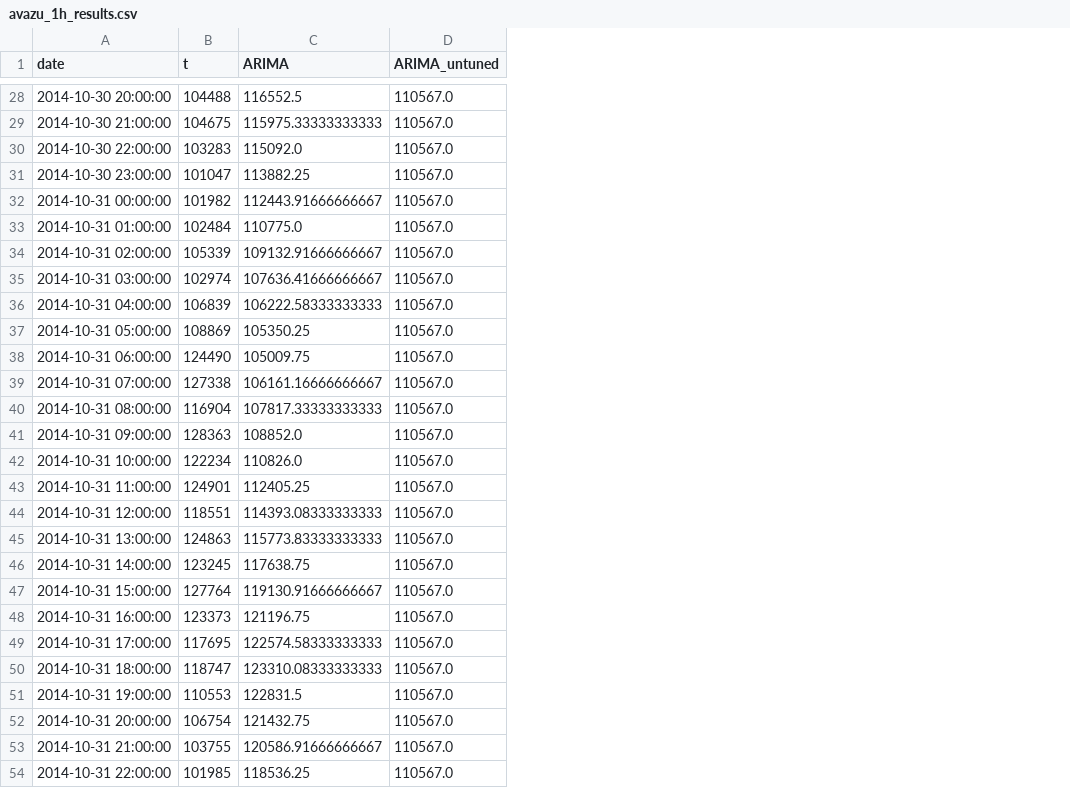
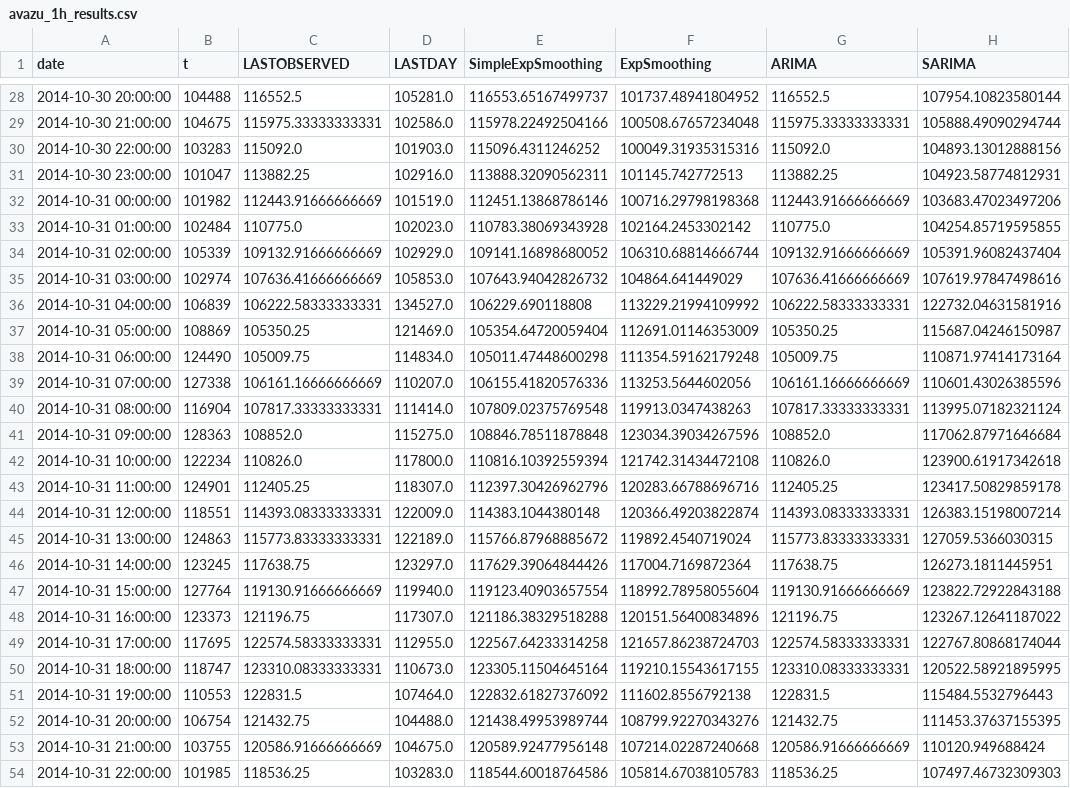
Before and after one commit to kainkordian/ELPTforDSP, a CSV file: results/avazu_1h_results.csv, drawn as a sheet; only a part is shown, gaps mark what is left out; removed rows and columns are numbered as before the commit, all else as after; the diff covers the shown part only; the diff names each change by its address in the sheet, - before the commit and + after, or states it on an @@ line.

```diff
--- a/results/avazu_1h_results.csv
+++ b/results/avazu_1h_results.csv
+column C (LASTOBSERVED), rows 28-54: 116552.5 | 115975.33333333331 | 115092.0 | 113882.25 | 112443.91666666669 | 110775.0 | 109132.91666666669 | 107636.41666666669 | 106222.58333333331 | 105350.25 | 105009.75 | 106161.16666666669 | 107817.33333333331 | 108852.0 | 110826.0 | 112405.25 | 114393.08333333331 | 115773.83333333331 | 117638.75 | 119130.91666666669 | 121196.75 | 122574.58333333331 | 123310.08333333331 | 122831.5 | 121432.75 | 120586.91666666669 | 118536.25
+column D (LASTDAY), rows 28-54: 105281.0 | 102586.0 | 101903.0 | 102916.0 | 101519.0 | 102023.0 | 102929.0 | 105853.0 | 134527.0 | 121469.0 | 114834.0 | 110207.0 | 111414.0 | 115275.0 | 117800.0 | 118307.0 | 122009.0 | 122189.0 | 123297.0 | 119940.0 | 117307.0 | 112955.0 | 110673.0 | 107464.0 | 104488.0 | 104675.0 | 103283.0
+column E (SimpleExpSmoothing), rows 28-54: 116553.65167499737 | 115978.22492504166 | 115096.4311246252 | 113888.32090562311 | 112451.13868786146 | 110783.38069343928 | 109141.16898680052 | 107643.94042826732 | 106229.690118808 | 105354.64720059404 | 105011.47448600298 | 106155.41820576336 | 107809.02375769548 | 108846.78511878848 | 110816.10392559394 | 112397.30426962796 | 114383.1044380148 | 115766.87968885672 | 117629.39064844426 | 119123.40903657554 | 121186.38329518288 | 122567.64233314258 | 123305.11504645164 | 122832.61827376092 | 121438.49953989744 | 120589.92477956148 | 118544.60018764586
+column F (ExpSmoothing), rows 28-54: 101737.48941804952 | 100508.67657234048 | 100049.31935315316 | 101145.742772513 | 100716.29798198368 | 102164.2453302142 | 106310.68814666744 | 104864.641449029 | 113229.21994109992 | 112691.01146353009 | 111354.59162179248 | 113253.5644602056 | 119913.0347438263 | 123034.39034267596 | 121742.31434472108 | 120283.66788696716 | 120366.49203822874 | 119892.4540719024 | 117004.7169872364 | 118992.78958055604 | 120151.56400834896 | 121657.86238724703 | 119210.15543617155 | 111602.8556792138 | 108799.92270343276 | 107214.02287240668 | 105814.67038105783
-column D (ARIMA_untuned), rows 28-54: all 110567.0
+column H (SARIMA), rows 28-54: 107954.10823580144 | 105888.49090294744 | 104893.13012888156 | 104923.58774812931 | 103683.47023497206 | 104254.85719595855 | 105391.96082437404 | 107619.97847498616 | 122732.04631581916 | 115687.04246150987 | 110871.97414173164 | 110601.43026385596 | 113995.07182321124 | 117062.87971646684 | 123900.61917342618 | 123417.50829859178 | 126383.15198007214 | 127059.5366030315 | 126273.1811445951 | 123822.72922843188 | 123267.12641187022 | 122767.80868174044 | 120522.58921895995 | 115484.5532796443 | 111453.37637155395 | 110120.949688424 | 107497.46732309303
-G29 (ARIMA): 115975.33333333333
+G29 (ARIMA): 115975.33333333331
-G32 (ARIMA): 112443.91666666667
+G32 (ARIMA): 112443.91666666669
-G34 (ARIMA): 109132.91666666667
+G34 (ARIMA): 109132.91666666669
-G35 (ARIMA): 107636.41666666667
+G35 (ARIMA): 107636.41666666669
-G36 (ARIMA): 106222.58333333333
+G36 (ARIMA): 106222.58333333331
-G39 (ARIMA): 106161.16666666667
+G39 (ARIMA): 106161.16666666669
-G40 (ARIMA): 107817.33333333333
+G40 (ARIMA): 107817.33333333331
-G44 (ARIMA): 114393.08333333333
+G44 (ARIMA): 114393.08333333331
-G45 (ARIMA): 115773.83333333333
+G45 (ARIMA): 115773.83333333331
-G47 (ARIMA): 119130.91666666667
+G47 (ARIMA): 119130.91666666669
-G49 (ARIMA): 122574.58333333333
+G49 (ARIMA): 122574.58333333331
-G50 (ARIMA): 123310.08333333333
+G50 (ARIMA): 123310.08333333331
-G53 (ARIMA): 120586.91666666667
+G53 (ARIMA): 120586.91666666669
```
Also changed, not shown: 13 edited cells elsewhere in this file, results/durations.csv, 26 other files.
